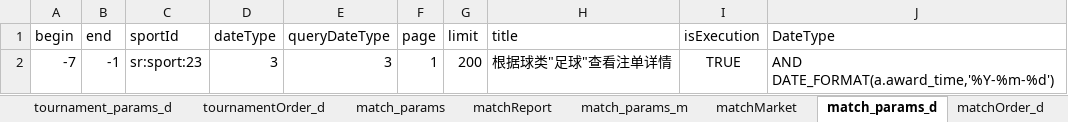
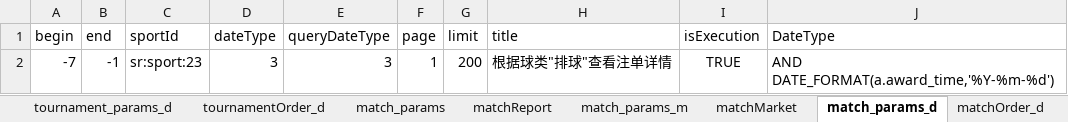
Before and after one commit to HuangChaoYangy/BfLibrary, an Excel workbook: test_data/代理报表-测试用例.xlsx, sheet match_params_d, drawn as a sheet; values as stored, in another font and other column widths than the file's, no borders; the diff names each change by its address in the sheet, - before the commit and + after, or states it on an @@ line.

```diff
--- a/test_data/代理报表-测试用例.xlsx (sheet match_params_d)
+++ b/test_data/代理报表-测试用例.xlsx (sheet match_params_d)
-H2 (title): 根据球类"足球"查看注单详情
+H2 (title): 根据球类"排球"查看注单详情
```
Also changed, not shown: sheet match_params_m, sheet multiterm_params_d, sheet 目录, sheet winLoseSimple, sheet unsettledOrder, sheet unsettledOrderDetail, 6 more sheets.
